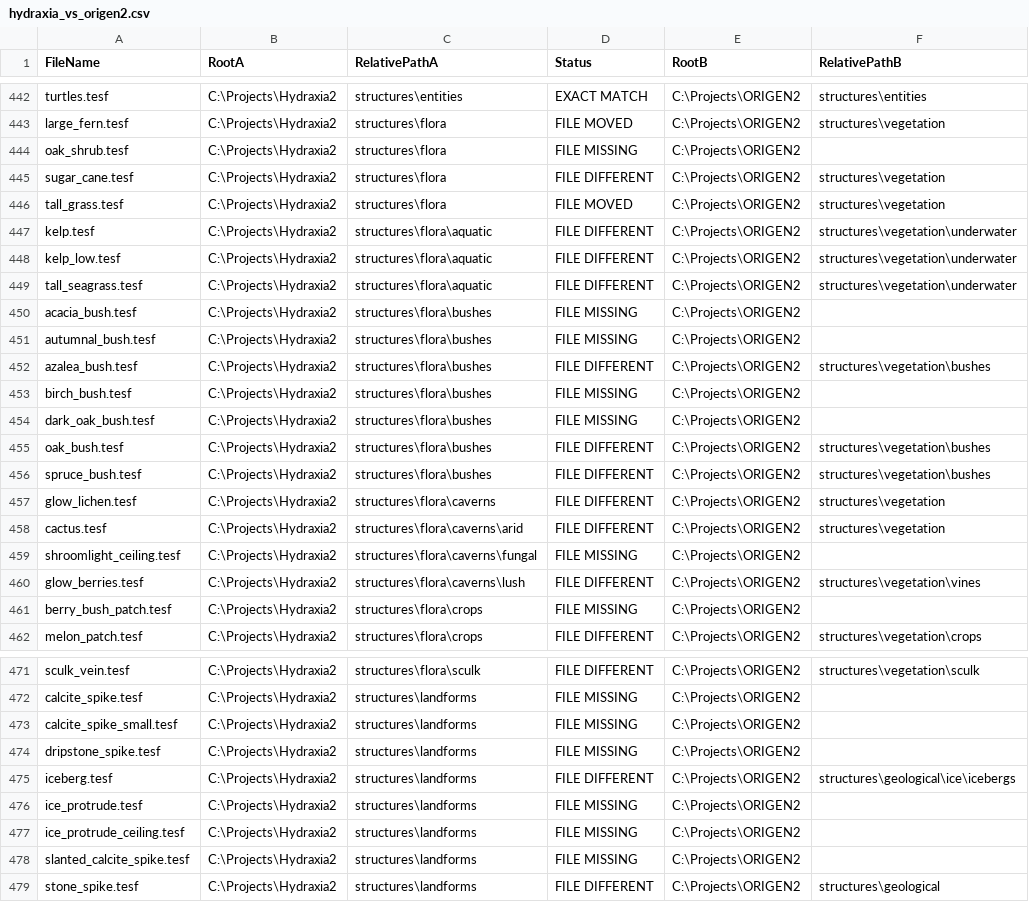
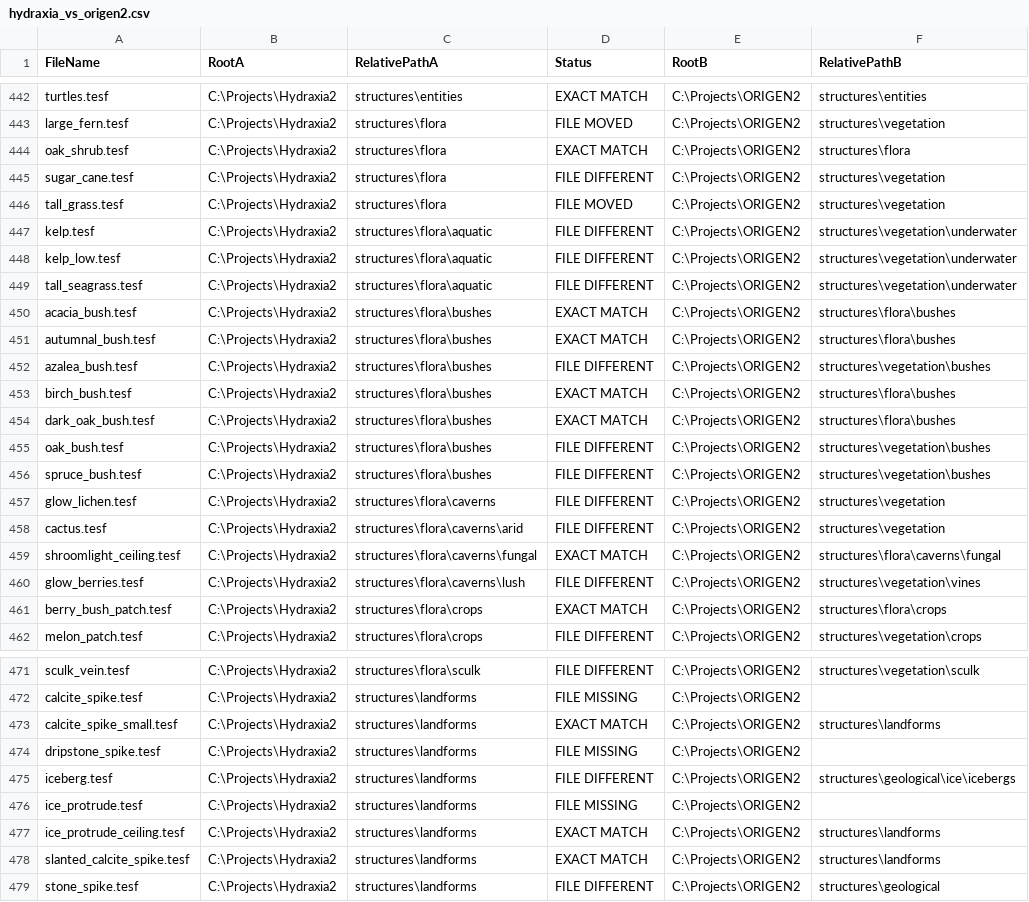
Before and after one commit to diytechy/CHIMERA, a CSV file: Review/hydraxia_vs_origen2.csv, drawn as a sheet; only a part is shown, gaps mark what is left out.

```diff
--- a/Review/hydraxia_vs_origen2.csv
+++ b/Review/hydraxia_vs_origen2.csv
@@ -443,3 +443,3 @@
 "large_fern.tesf","C:\Projects\Hydraxia2","structures\flora","FILE MOVED","C:\Projects\ORIGEN2","structures\vegetation"
-"oak_shrub.tesf","C:\Projects\Hydraxia2","structures\flora","FILE MISSING","C:\Projects\ORIGEN2",""
+"oak_shrub.tesf","C:\Projects\Hydraxia2","structures\flora","EXACT MATCH","C:\Projects\ORIGEN2","structures\flora"
 "sugar_cane.tesf","C:\Projects\Hydraxia2","structures\flora","FILE DIFFERENT","C:\Projects\ORIGEN2","structures\vegetation"
@@ -449,7 +449,7 @@
 "tall_seagrass.tesf","C:\Projects\Hydraxia2","structures\flora\aquatic","FILE DIFFERENT","C:\Projects\ORIGEN2","structures\vegetation\underwater"
-"acacia_bush.tesf","C:\Projects\Hydraxia2","structures\flora\bushes","FILE MISSING","C:\Projects\ORIGEN2",""
-"autumnal_bush.tesf","C:\Projects\Hydraxia2","structures\flora\bushes","FILE MISSING","C:\Projects\ORIGEN2",""
+"acacia_bush.tesf","C:\Projects\Hydraxia2","structures\flora\bushes","EXACT MATCH","C:\Projects\ORIGEN2","structures\flora\bushes"
+"autumnal_bush.tesf","C:\Projects\Hydraxia2","structures\flora\bushes","EXACT MATCH","C:\Projects\ORIGEN2","structures\flora\bushes"
 "azalea_bush.tesf","C:\Projects\Hydraxia2","structures\flora\bushes","FILE DIFFERENT","C:\Projects\ORIGEN2","structures\vegetation\bushes"
-"birch_bush.tesf","C:\Projects\Hydraxia2","structures\flora\bushes","FILE MISSING","C:\Projects\ORIGEN2",""
-"dark_oak_bush.tesf","C:\Projects\Hydraxia2","structures\flora\bushes","FILE MISSING","C:\Projects\ORIGEN2",""
+"birch_bush.tesf","C:\Projects\Hydraxia2","structures\flora\bushes","EXACT MATCH","C:\Projects\ORIGEN2","structures\flora\bushes"
+"dark_oak_bush.tesf","C:\Projects\Hydraxia2","structures\flora\bushes","EXACT MATCH","C:\Projects\ORIGEN2","structures\flora\bushes"
 "oak_bush.tesf","C:\Projects\Hydraxia2","structures\flora\bushes","FILE DIFFERENT","C:\Projects\ORIGEN2","structures\vegetation\bushes"
@@ -458,5 +458,5 @@
 "cactus.tesf","C:\Projects\Hydraxia2","structures\flora\caverns\arid","FILE DIFFERENT","C:\Projects\ORIGEN2","structures\vegetation"
-"shroomlight_ceiling.tesf","C:\Projects\Hydraxia2","structures\flora\caverns\fungal","FILE MISSING","C:\Projects\ORIGEN2",""
+"shroomlight_ceiling.tesf","C:\Projects\Hydraxia2","structures\flora\caverns\fungal","EXACT MATCH","C:\Projects\ORIGEN2","structures\flora\caverns\fungal"
 "glow_berries.tesf","C:\Projects\Hydraxia2","structures\flora\caverns\lush","FILE DIFFERENT","C:\Projects\ORIGEN2","structures\vegetation\vines"
-"berry_bush_patch.tesf","C:\Projects\Hydraxia2","structures\flora\crops","FILE MISSING","C:\Projects\ORIGEN2",""
+"berry_bush_patch.tesf","C:\Projects\Hydraxia2","structures\flora\crops","EXACT MATCH","C:\Projects\ORIGEN2","structures\flora\crops"
 "melon_patch.tesf","C:\Projects\Hydraxia2","structures\flora\crops","FILE DIFFERENT","C:\Projects\ORIGEN2","structures\vegetation\crops"
@@ -472,3 +472,3 @@
 "calcite_spike.tesf","C:\Projects\Hydraxia2","structures\landforms","FILE MISSING","C:\Projects\ORIGEN2",""
-"calcite_spike_small.tesf","C:\Projects\Hydraxia2","structures\landforms","FILE MISSING","C:\Projects\ORIGEN2",""
+"calcite_spike_small.tesf","C:\Projects\Hydraxia2","structures\landforms","EXACT MATCH","C:\Projects\ORIGEN2","structures\landforms"
 "dripstone_spike.tesf","C:\Projects\Hydraxia2","structures\landforms","FILE MISSING","C:\Projects\ORIGEN2",""
@@ -476,4 +476,4 @@
 "ice_protrude.tesf","C:\Projects\Hydraxia2","structures\landforms","FILE MISSING","C:\Projects\ORIGEN2",""
-"ice_protrude_ceiling.tesf","C:\Projects\Hydraxia2","structures\landforms","FILE MISSING","C:\Projects\ORIGEN2",""
-"slanted_calcite_spike.tesf","C:\Projects\Hydraxia2","structures\landforms","FILE MISSING","C:\Projects\ORIGEN2",""
+"ice_protrude_ceiling.tesf","C:\Projects\Hydraxia2","structures\landforms","EXACT MATCH","C:\Projects\ORIGEN2","structures\landforms"
+"slanted_calcite_spike.tesf","C:\Projects\Hydraxia2","structures\landforms","EXACT MATCH","C:\Projects\ORIGEN2","structures\landforms"
 "stone_spike.tesf","C:\Projects\Hydraxia2","structures\landforms","FILE DIFFERENT","C:\Projects\ORIGEN2","structures\geological"
```
Also changed, not shown: 10 other files.
